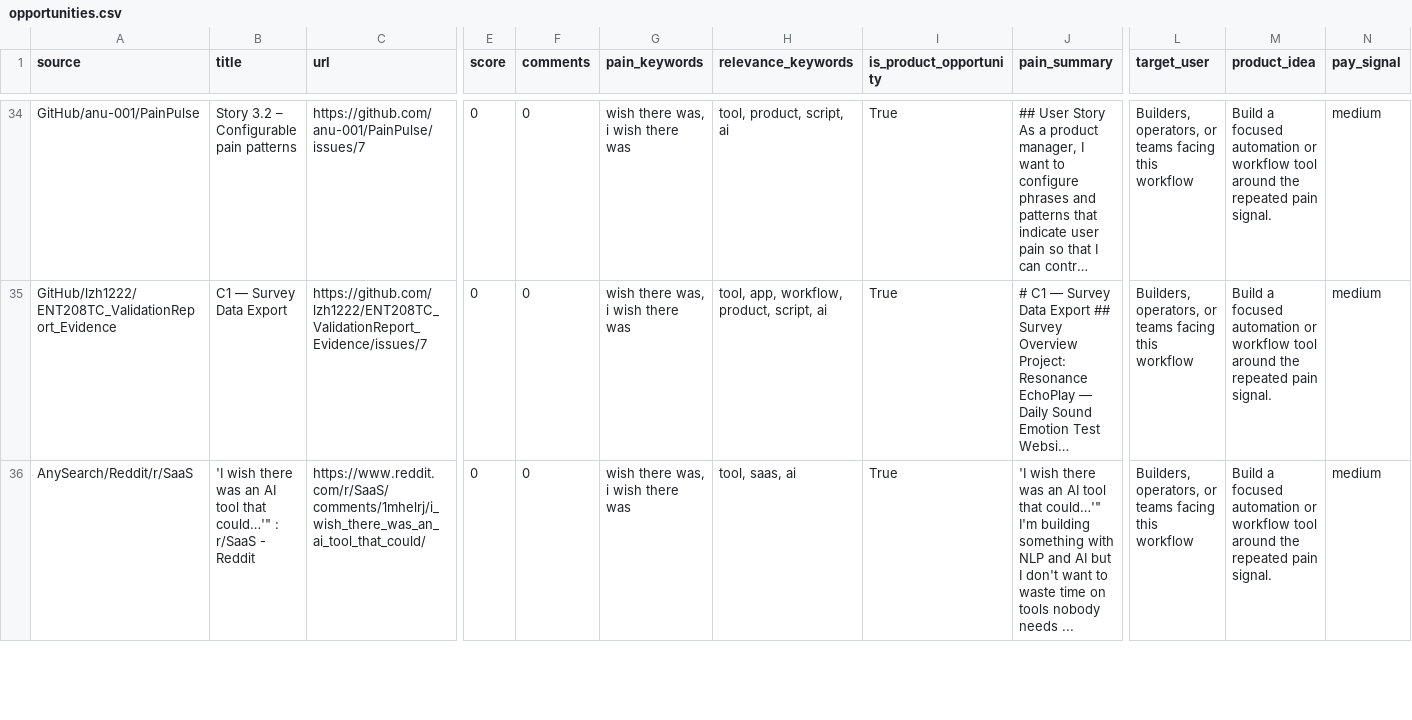
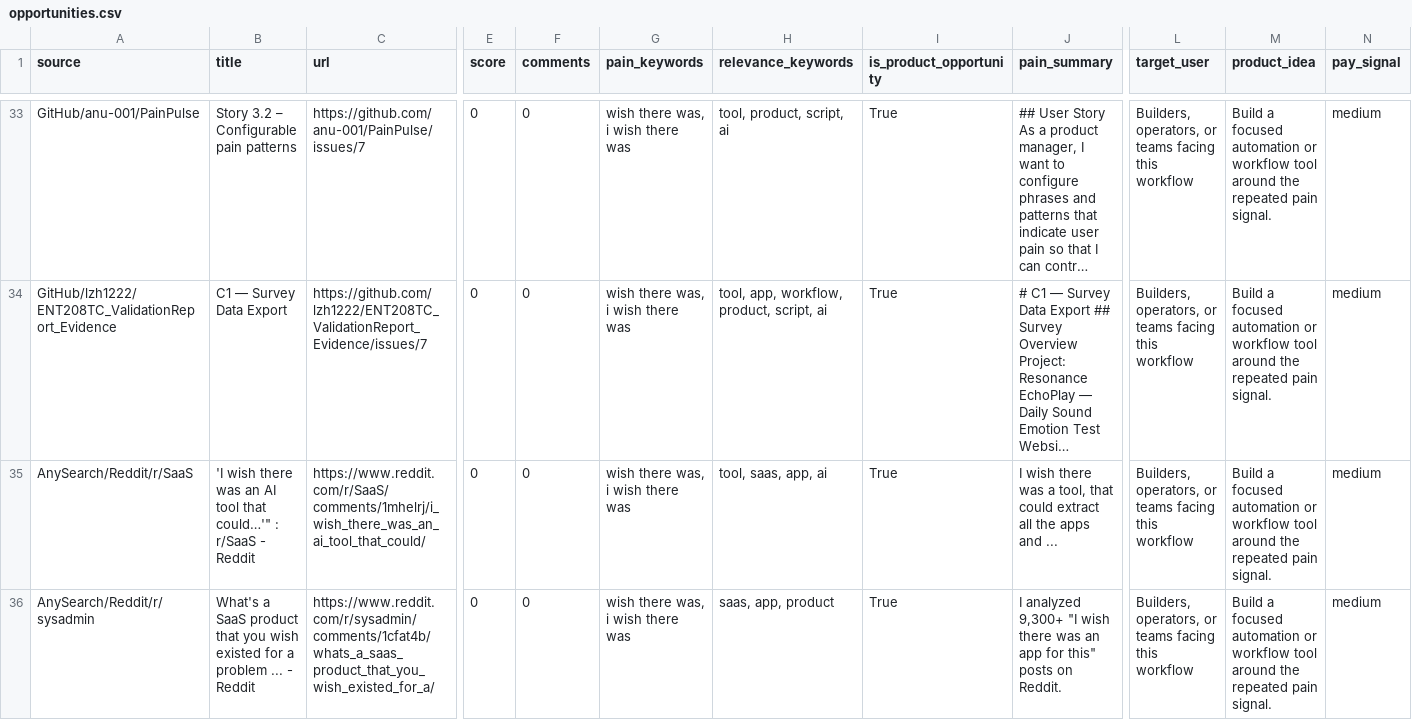
Before and after one commit to jaxxchen003/microsaas-radar, a CSV file: output/opportunities.csv, drawn as a sheet; only a part is shown, gaps mark what is left out; long unchanged cells end in …; addresses are those after the commit; rows hold the shown columns only; the diff covers the shown part only; the diff names each change by its address in the sheet, - before the commit and + after, or states it on an @@ line.

```diff
--- a/output/opportunities.csv
+++ b/output/opportunities.csv
-H35 (relevance_keywords): tool, saas, ai
+H35 (relevance_keywords): tool, saas, app, ai
-J35 (pain_summary): 'I wish there was an AI tool that could…'" I'm building something with NLP and AI but I don't want to waste time on tools nobody needs ...
+J35 (pain_summary): I wish there was a tool, that could extract all the apps and ...
+row 36: AnySearch/Reddit/r/sysadmin | What's a SaaS product that you wish existed for a problem ... - Reddit | https://www.reddit.com/r/sysadmin/comments/1cfat4b/whats_a_saas_product_that_you_wish_existed_for_a/ | 0 | 0 | wish there was, i wish there was | saas, app, product | True | I analyzed 9,300+ "I wish there was an app for this" posts on Reddit. | Builders, operators, or teams facing this workflow | Build a focused automation or workflow tool around the repeated pain signal. | medium
```
Also changed, not shown: 1 added row and 2 removed rows elsewhere in this file, 3 other files.
